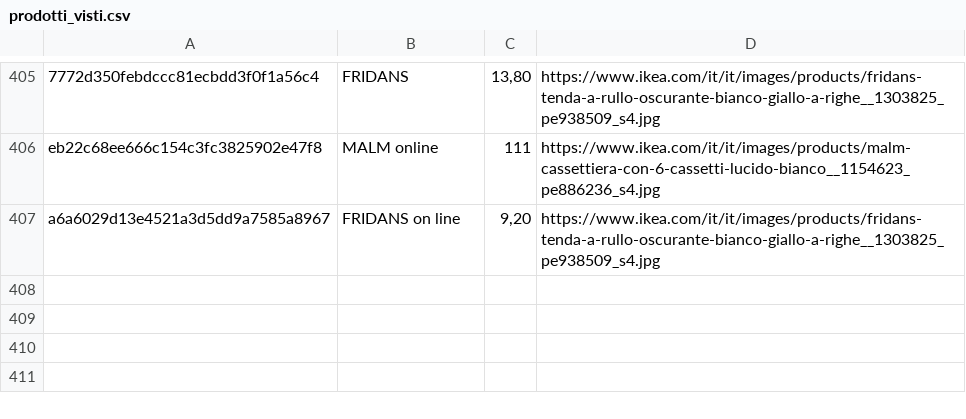
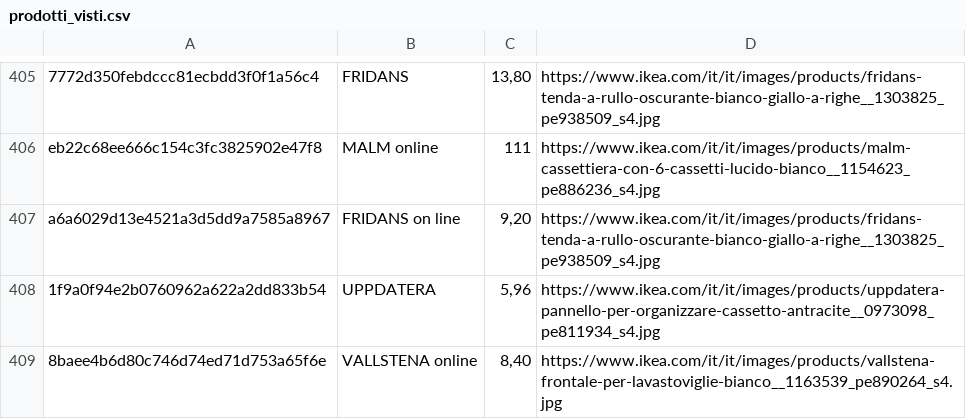
Before and after one commit to flanzuise00-tech/Ikea_NAP, a CSV file: prodotti_visti.csv, drawn as a sheet; only a part is shown, gaps mark what is left out; the diff names each change by its address in the sheet, - before the commit and + after, or states it on an @@ line.

```diff
--- a/prodotti_visti.csv
+++ b/prodotti_visti.csv
+row 408: 1f9a0f94e2b0760962a622a2dd833b54 | UPPDATERA | 5,96 | https://www.ikea.com/it/it/images/products/uppdatera-pannello-per-organizzare-cassetto-antracite__0973098_pe811934_s4.jpg
+row 409: 8baee4b6d80c746d74ed71d753a65f6e | VALLSTENA online | 8,40 | https://www.ikea.com/it/it/images/products/vallstena-frontale-per-lavastoviglie-bianco__1163539_pe890264_s4.jpg
```
